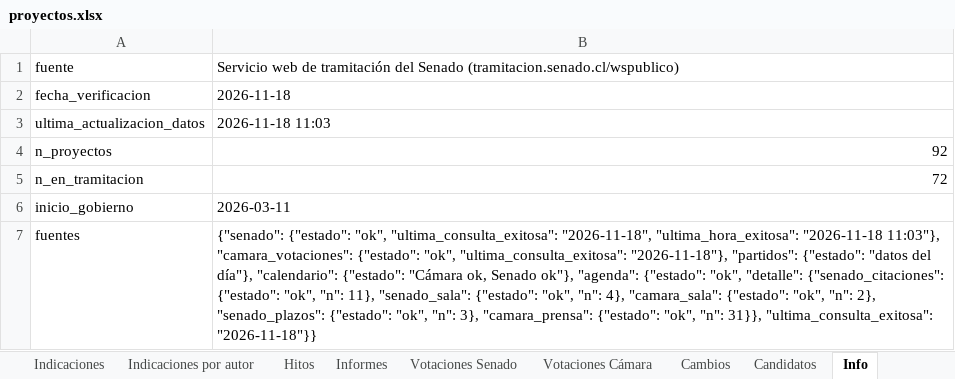
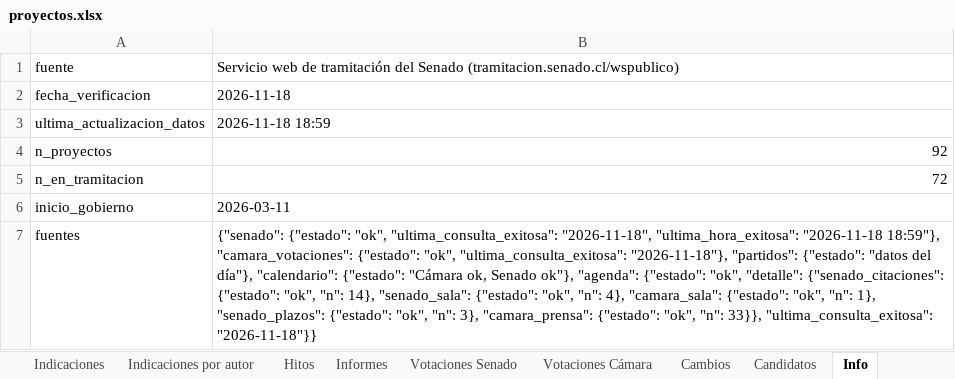
Before and after one commit to AlejandroAvYa/seguimiento-legislativo-seguridad, an Excel workbook: data/proyectos.xlsx, sheet Info, drawn as a sheet; values as stored, in another font and other column widths than the file's, no borders; the diff names each change by its address in the sheet, - before the commit and + after, or states it on an @@ line.

```diff
--- a/data/proyectos.xlsx (sheet Info)
+++ b/data/proyectos.xlsx (sheet Info)
-B3: 2026-11-18 11:03
+B3: 2026-11-18 18:59
-B7: …"ultima_hora_exitosa": "2026-11-18 11:03"}, "camara_votaciones": {"estado": "ok", "ultima_consulta_exitosa": "2026-11-18"}, "partidos": {"estado": "datos del día"}, "calendario": {"estado": "Cámara ok, Senado ok"}, "agenda": {"estado": "ok", "detalle": {"senado_citaciones": {"estado": "ok", "n": 11}, "senado_sala": {"estado": "ok", "n": 4}, "camara_sala": {"estado": "ok", "n": 2}, "senado_plazos": {"estado": "ok", "n": 3}, "camara_prensa": {"estado": "ok", "n": 31}}, "ultima_consulta_exitosa": "2026-11-18"}}
+B7: …"ultima_hora_exitosa": "2026-11-18 18:59"}, "camara_votaciones": {"estado": "ok", "ultima_consulta_exitosa": "2026-11-18"}, "partidos": {"estado": "datos del día"}, "calendario": {"estado": "Cámara ok, Senado ok"}, "agenda": {"estado": "ok", "detalle": {"senado_citaciones": {"estado": "ok", "n": 14}, "senado_sala": {"estado": "ok", "n": 4}, "camara_sala": {"estado": "ok", "n": 1}, "senado_plazos": {"estado": "ok", "n": 3}, "camara_prensa": {"estado": "ok", "n": 33}}, "ultima_consulta_exitosa": "2026-11-18"}}
```
Also changed, not shown: sheet Proyectos, sheet Cambios, 15 other files.
